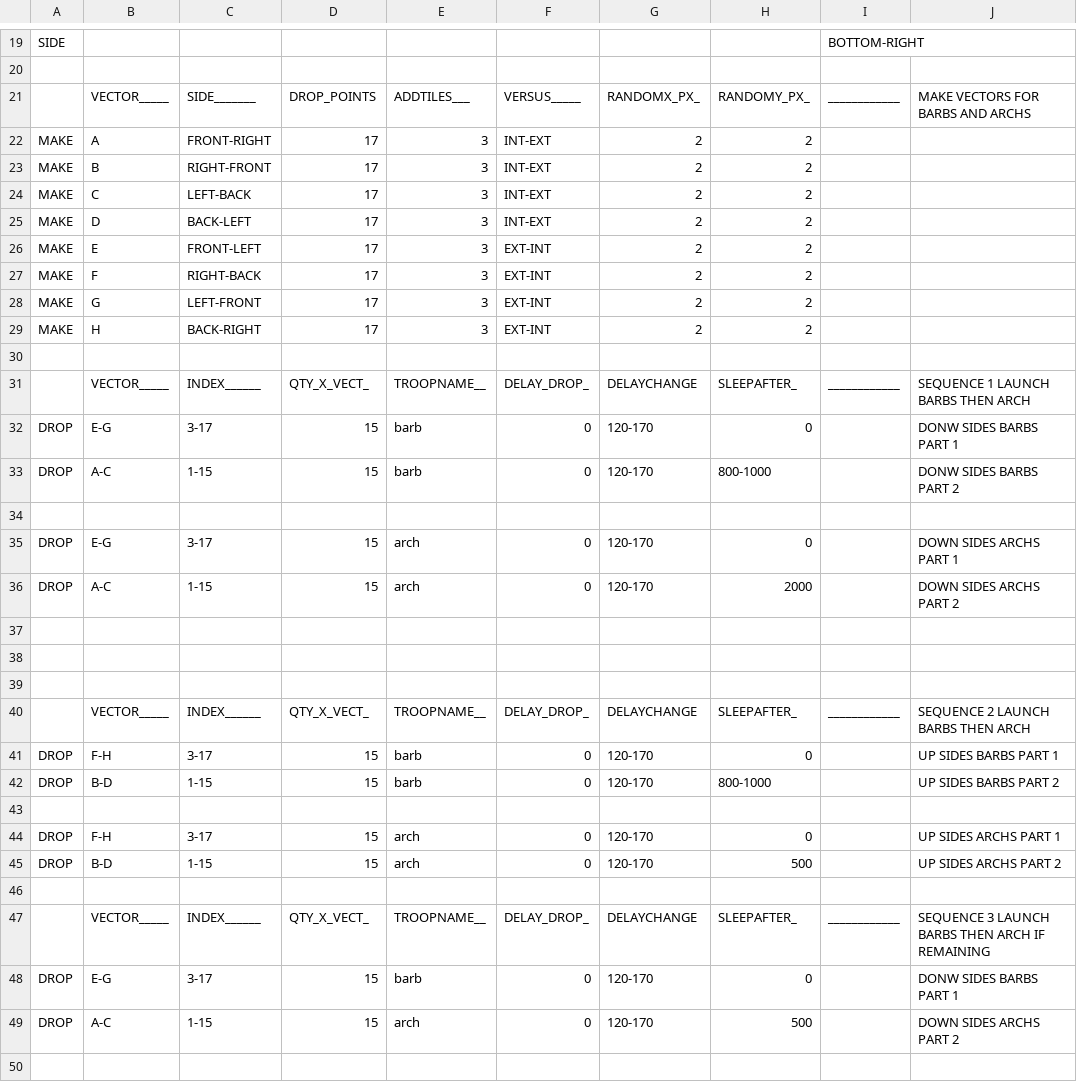
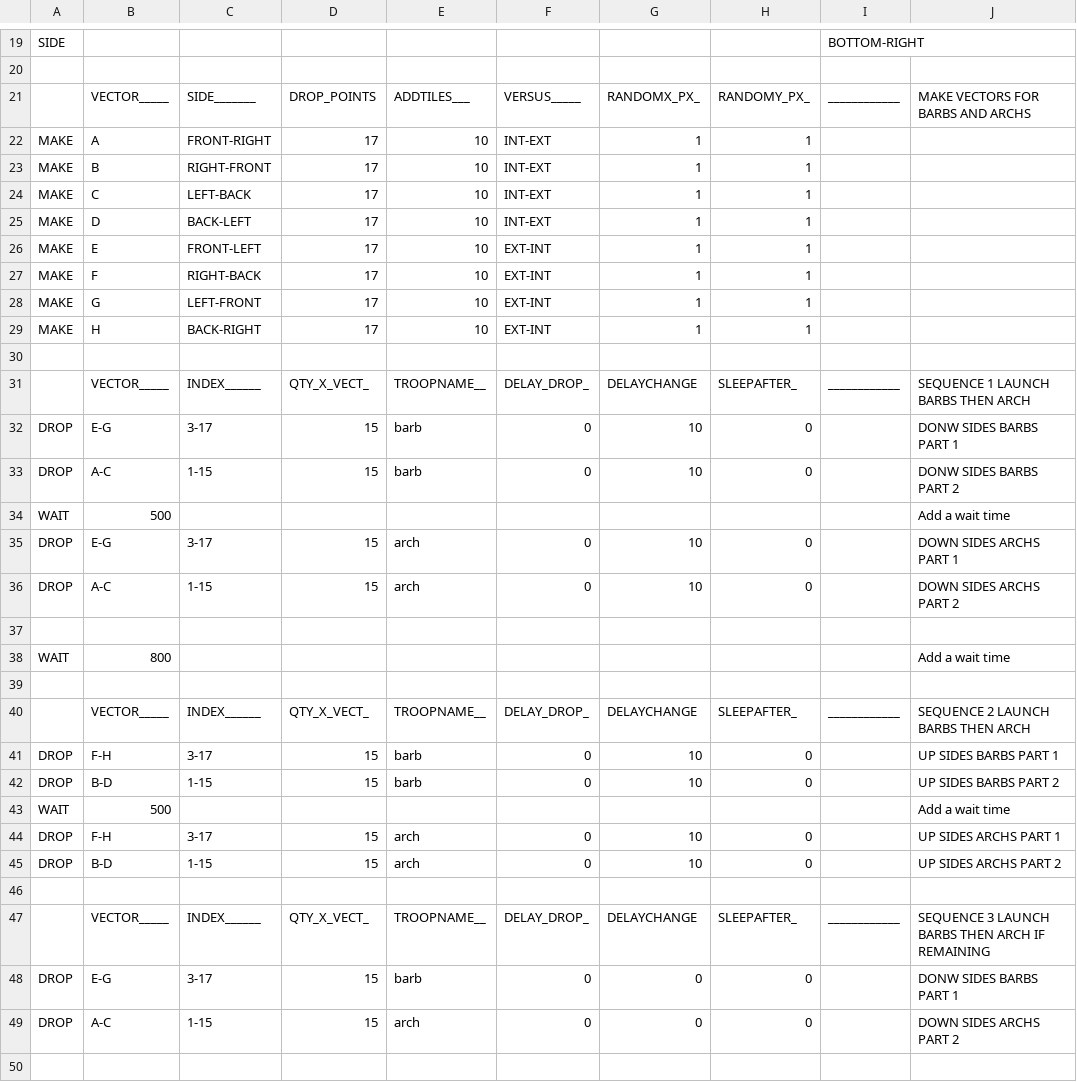
Before and after one commit to amintalkin/MyBot-AIO, a CSV file: CSV/Attack/4 Fingers Barch Human Like (240 troops).csv, drawn as a sheet; only a part is shown, gaps mark what is left out; the diff covers the shown part only.

```diff
--- a/CSV/Attack/4 Fingers Barch Human Like (240 troops).csv
+++ b/CSV/Attack/4 Fingers Barch Human Like (240 troops).csv
@@ -21,13 +21,16 @@ SIDE  |           |           |           |           |           |           |
       |VECTOR_____|SIDE_______|DROP_POINTS|ADDTILES___|VERSUS_____|RANDOMX_PX_|RANDOMY_PX_|____________|MAKE VECTORS FOR BARBS AND ARCHS
-MAKE  |A          |FRONT-RIGHT|17         |3          |INT-EXT    |2          |2          |            |
-MAKE  |B          |RIGHT-FRONT|17         |3          |INT-EXT    |2          |2          |            |
-MAKE  |C          |LEFT-BACK  |17         |3          |INT-EXT    |2          |2          |            |
-MAKE  |D          |BACK-LEFT  |17         |3          |INT-EXT    |2          |2          |            |
-MAKE  |E          |FRONT-LEFT |17         |3          |EXT-INT    |2          |2          |            |
-MAKE  |F          |RIGHT-BACK |17         |3          |EXT-INT    |2          |2          |            |
-MAKE  |G          |LEFT-FRONT |17         |3          |EXT-INT    |2          |2          |            |
-MAKE  |H          |BACK-RIGHT |17         |3          |EXT-INT    |2          |2          |            |
+MAKE  |A          |FRONT-RIGHT|17         |10         |INT-EXT    |1          |1          |            |
+MAKE  |B          |RIGHT-FRONT|17         |10         |INT-EXT    |1          |1          |            |
+MAKE  |C          |LEFT-BACK  |17         |10         |INT-EXT    |1          |1          |            |
+MAKE  |D          |BACK-LEFT  |17         |10         |INT-EXT    |1          |1          |            |
+MAKE  |E          |FRONT-LEFT |17         |10         |EXT-INT    |1          |1          |            |
+MAKE  |F          |RIGHT-BACK |17         |10         |EXT-INT    |1          |1          |            |
+MAKE  |G          |LEFT-FRONT |17         |10         |EXT-INT    |1          |1          |            |
+MAKE  |H          |BACK-RIGHT |17         |10         |EXT-INT    |1          |1          |            |
 
       |VECTOR_____|INDEX______|QTY_X_VECT_|TROOPNAME__|DELAY_DROP_|DELAYCHANGE|SLEEPAFTER_|____________|SEQUENCE 1 LAUNCH BARBS THEN ARCH
-DROP  |E-G        |3-17       |15         |barb       |0          |120-170    |0          |            | DONW SIDES BARBS PART 1
-DROP  |A-C        |1-15       |15         |barb       |0          |120-170    |800-1000   |            | DONW SIDES BARBS PART 2
+DROP  |E-G        |3-17       |15         |barb       |0          |10         |0          |            | DONW SIDES BARBS PART 1
+DROP  |A-C        |1-15       |15         |barb       |0          |10         |0          |            | DONW SIDES BARBS PART 2
+WAIT  |500        |           |           |           |           |           |           |            | Add a wait time
+DROP  |E-G        |3-17       |15         |arch       |0          |10         |0          |            | DOWN SIDES ARCHS PART 1
+DROP  |A-C        |1-15       |15         |arch       |0          |10         |0          |            | DOWN SIDES ARCHS PART 2
@@ -35,16 +38,13 @@ DROP  |A-C        |1-15       |15         |barb       |0          |120-170    |8
-DROP  |E-G        |3-17       |15         |arch       |0          |120-170    |0          |            | DOWN SIDES ARCHS PART 1
-DROP  |A-C        |1-15       |15         |arch       |0          |120-170    |2000       |            | DOWN SIDES ARCHS PART 2
-
-      |           |           |           |           |           |           |           |            |
+WAIT  |800        |           |           |           |           |           |           |            | Add a wait time
 
       |VECTOR_____|INDEX______|QTY_X_VECT_|TROOPNAME__|DELAY_DROP_|DELAYCHANGE|SLEEPAFTER_|____________|SEQUENCE 2 LAUNCH BARBS THEN ARCH
-DROP  |F-H        |3-17       |15         |barb       |0          |120-170    |0          |            | UP SIDES BARBS PART 1
-DROP  |B-D        |1-15       |15         |barb       |0          |120-170    |800-1000   |            | UP SIDES BARBS PART 2
-      |           |           |           |           |           |           |           |            |
-DROP  |F-H        |3-17       |15         |arch       |0          |120-170    |0          |            | UP SIDES ARCHS PART 1
-DROP  |B-D        |1-15       |15         |arch       |0          |120-170    |500        |            | UP SIDES ARCHS PART 2
+DROP  |F-H        |3-17       |15         |barb       |0          |10         |0          |            | UP SIDES BARBS PART 1
+DROP  |B-D        |1-15       |15         |barb       |0          |10         |0          |            | UP SIDES BARBS PART 2
+WAIT  |500        |           |           |           |           |           |           |            | Add a wait time
+DROP  |F-H        |3-17       |15         |arch       |0          |10         |0          |            | UP SIDES ARCHS PART 1
+DROP  |B-D        |1-15       |15         |arch       |0          |10         |0          |            | UP SIDES ARCHS PART 2
 
       |VECTOR_____|INDEX______|QTY_X_VECT_|TROOPNAME__|DELAY_DROP_|DELAYCHANGE|SLEEPAFTER_|____________|SEQUENCE 3 LAUNCH BARBS THEN ARCH IF REMAINING
-DROP  |E-G        |3-17       |15         |barb       |0          |120-170    |0          |            | DONW SIDES BARBS PART 1
-DROP  |A-C        |1-15       |15         |arch       |0          |120-170    |500        |            | DOWN SIDES ARCHS PART 2
+DROP  |E-G        |3-17       |15         |barb       |0          |0          |0          |            | DONW SIDES BARBS PART 1
+DROP  |A-C        |1-15       |15         |arch       |0          |0          |0          |            | DOWN SIDES ARCHS PART 2
 
```
Also changed, not shown: 12 edited cells elsewhere in this file, CSV/Attack/4 Fingers Barch Human Like (200 troops).csv, CSV/Attack/4 Fingers Barch Human Like (220 troops).csv, 6 other files.
